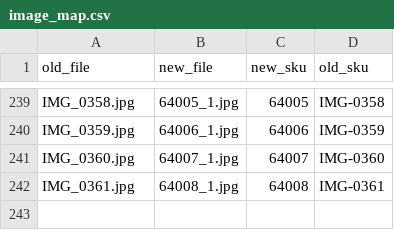
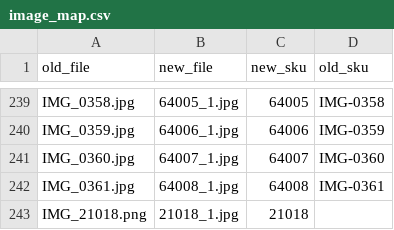
Before and after one commit to nghmsa/nagham-images, a CSV file: image_map.csv, drawn as a sheet; only a part is shown, gaps mark what is left out; the diff names each change by its address in the sheet, - before the commit and + after, or states it on an @@ line.

```diff
--- a/image_map.csv
+++ b/image_map.csv
+row 243: IMG_21018.png | 21018_1.jpg | 21018
```
Also changed, not shown: sku_map.csv, 2 other files.
